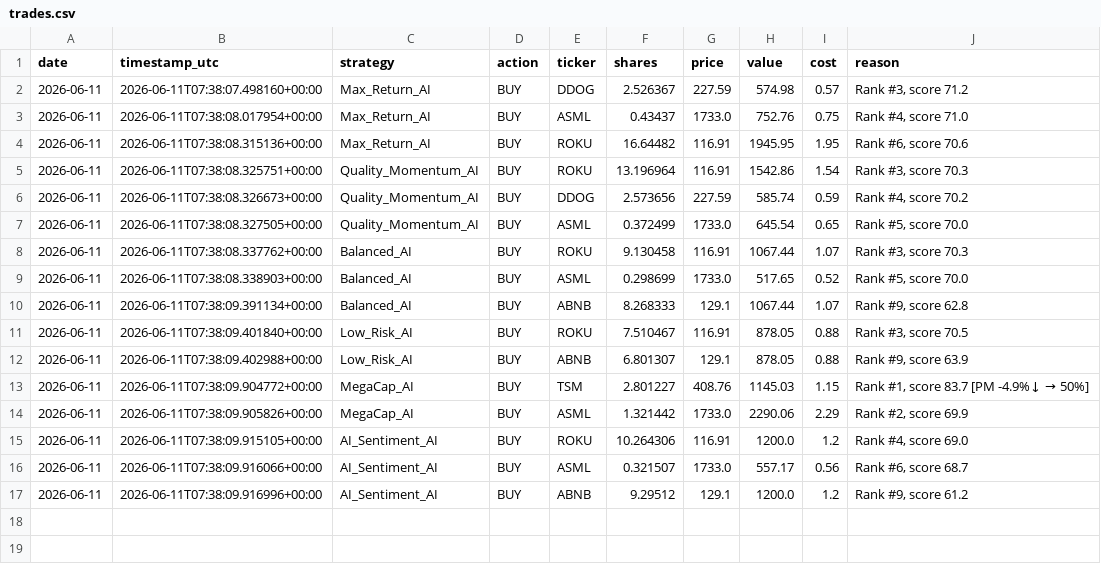
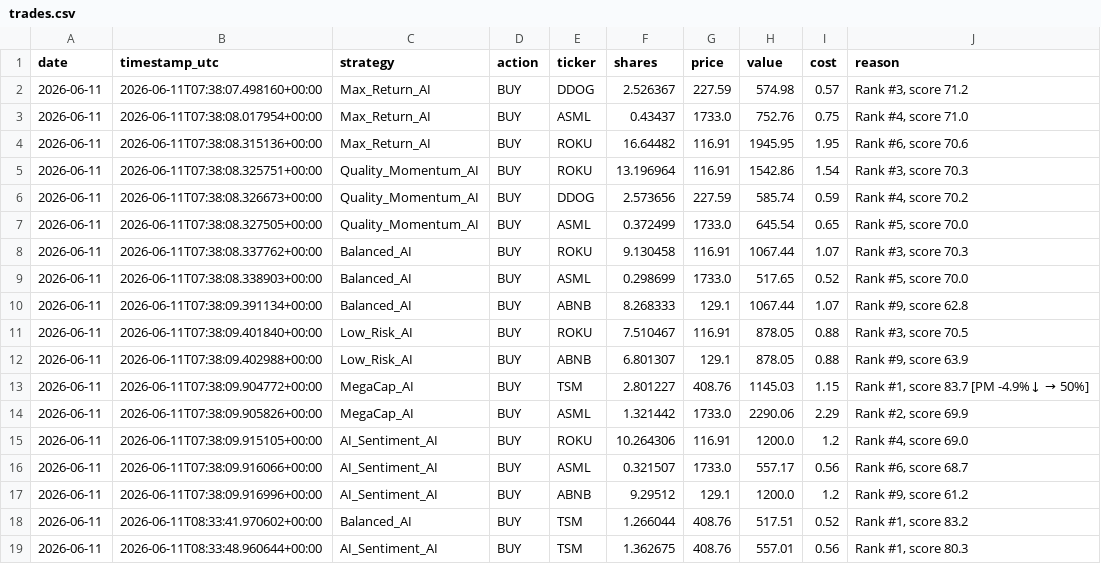
Before and after one commit to tarjeinordby/AI_Stock_Lab, a CSV file: data_v4/trades.csv, drawn as a sheet.

```diff
--- a/data_v4/trades.csv
+++ b/data_v4/trades.csv
@@ -17 +17,3 @@ date,timestamp_utc,strategy,action,ticker,shares,price,value,cost,reason
 2026-06-11,2026-06-11T07:38:09.916996+00:00,AI_Sentiment_AI,BUY,ABNB,9.29512,129.1,1200.0,1.2,"Rank #9, score 61.2"
+2026-06-11,2026-06-11T08:33:41.970602+00:00,Balanced_AI,BUY,TSM,1.266044,408.76,517.51,0.52,"Rank #1, score 83.2"
+2026-06-11,2026-06-11T08:33:48.960644+00:00,AI_Sentiment_AI,BUY,TSM,1.362675,408.76,557.01,0.56,"Rank #1, score 80.3"
```
Also changed, not shown: data_v4/performance.csv, 3 other files.
